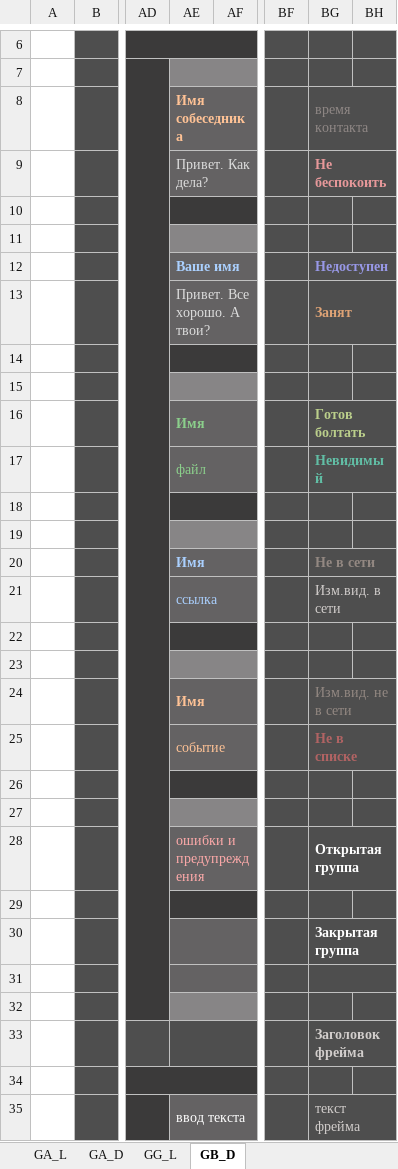
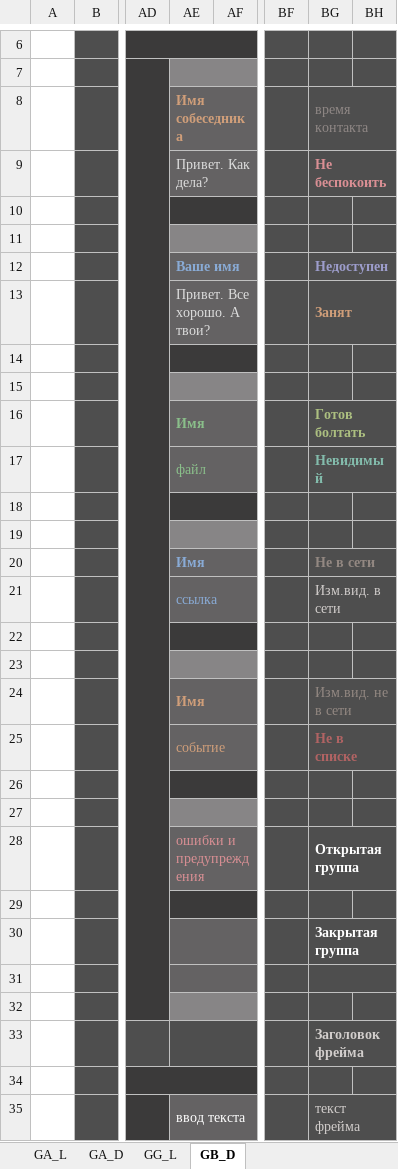
Before and after one commit to miranda-ng/HotCoffee, an Excel workbook: z_source/Colors.xlsx, sheet GB_D, drawn as a sheet; only a part is shown, gaps mark what is left out; values as stored, in another font and other column widths than the file's, no borders; the diff names each change by its address in the sheet, - before the commit and + after, or states it on an @@ line.

```diff
--- a/z_source/Colors.xlsx (sheet GB_D)
+++ b/z_source/Colors.xlsx (sheet GB_D)
-AE8 text colour: #FFC295
+AE8 text colour: #D09E79
-AE12 text colour: #AAD0FF
+AE12 text colour: #89ABD6
-BG12 text colour: #9898E7
+BG12 text colour: #9D9DCC
-BG17 text colour: #61BEA5
+BG17 text colour: #83BCAC
-AE20:AE21 text colour: #AAD0FF
+AE20:AE21 text colour: #89ABD6
-AE24:AE25 text colour: #FFC295
+AE24:AE25 text colour: #D09E79
-AE28 text colour: #FFAAAA
+AE28 text colour: #DA8F94
```
Also changed, not shown: sheet GG_L, sheet GA_L, sheet GA_D, 1 other file.
